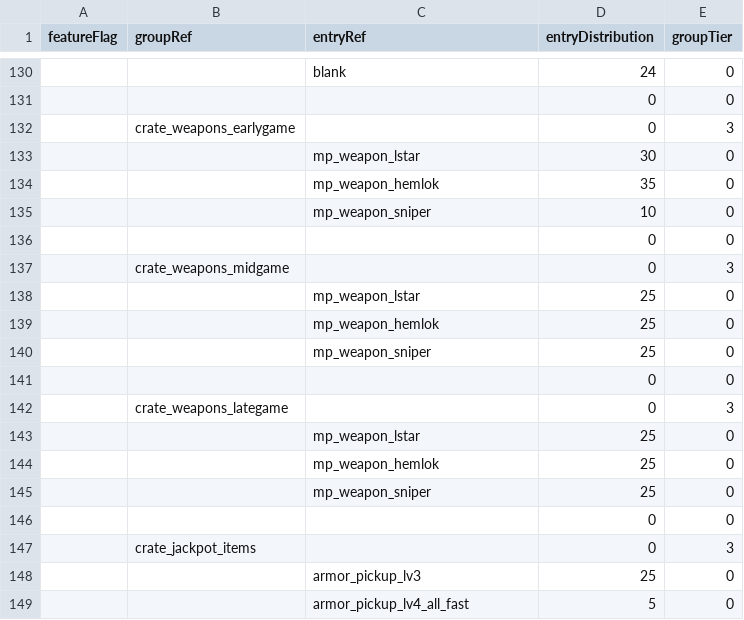
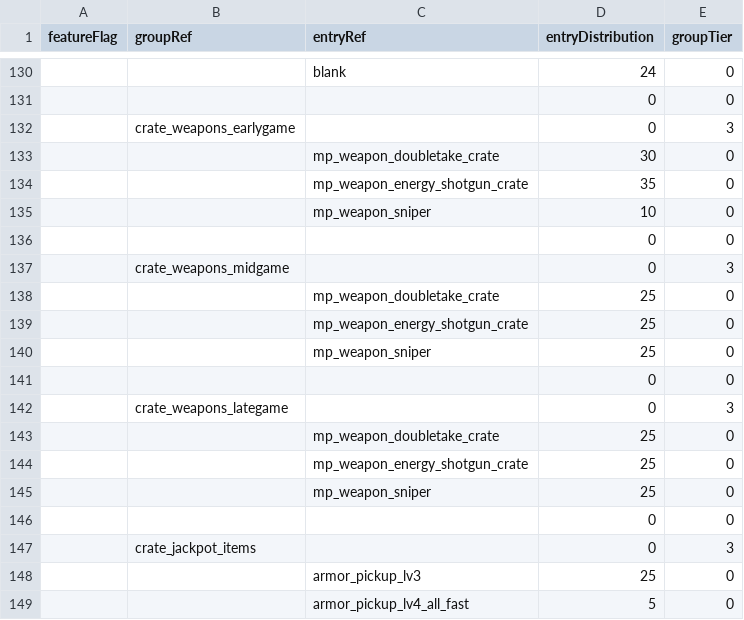
Before and after one commit to kralrindo/R5Reloaded-AssetRpaks, a CSV file: sdk_depot/assets_sdk/datatable/survival_loot_sdk_distribution.csv, drawn as a sheet; only a part is shown, gaps mark what is left out.

Commit message:
fix wrong care package weapons

```diff
--- a/sdk_depot/assets_sdk/datatable/survival_loot_sdk_distribution.csv
+++ b/sdk_depot/assets_sdk/datatable/survival_loot_sdk_distribution.csv
@@ -132,4 +132,4 @@ featureFlag,groupRef,entryRef,entryDistribution,groupTier
 "",crate_weapons_earlygame,"",0,3
-"","",mp_weapon_lstar,30,0
-"","",mp_weapon_hemlok,35,0
+"","",mp_weapon_doubletake_crate,30,0
+"","",mp_weapon_energy_shotgun_crate,35,0
 "","",mp_weapon_sniper,10,0
@@ -137,4 +137,4 @@ featureFlag,groupRef,entryRef,entryDistribution,groupTier
 "",crate_weapons_midgame,"",0,3
-"","",mp_weapon_lstar,25,0
-"","",mp_weapon_hemlok,25,0
+"","",mp_weapon_doubletake_crate,25,0
+"","",mp_weapon_energy_shotgun_crate,25,0
 "","",mp_weapon_sniper,25,0
@@ -142,4 +142,4 @@ featureFlag,groupRef,entryRef,entryDistribution,groupTier
 "",crate_weapons_lategame,"",0,3
-"","",mp_weapon_lstar,25,0
-"","",mp_weapon_hemlok,25,0
+"","",mp_weapon_doubletake_crate,25,0
+"","",mp_weapon_energy_shotgun_crate,25,0
 "","",mp_weapon_sniper,25,0
```
